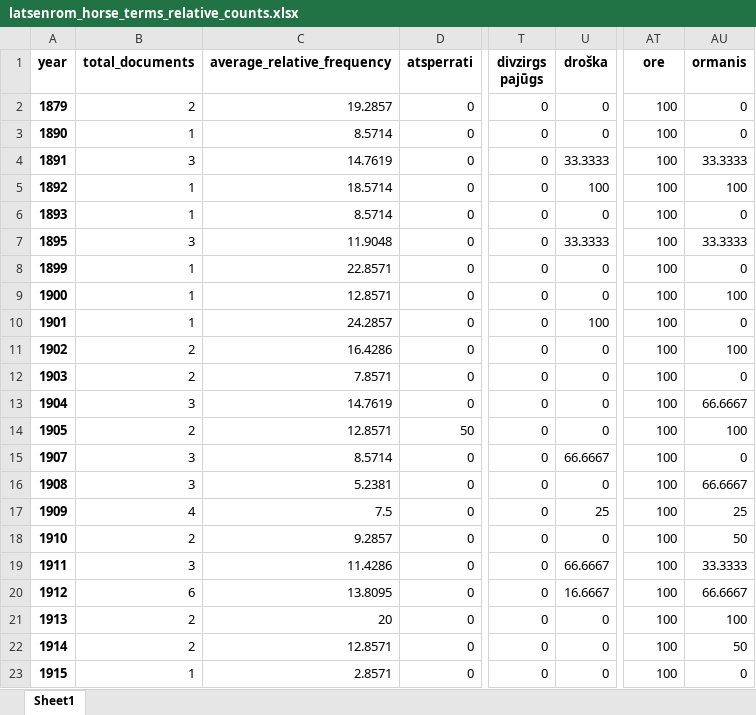
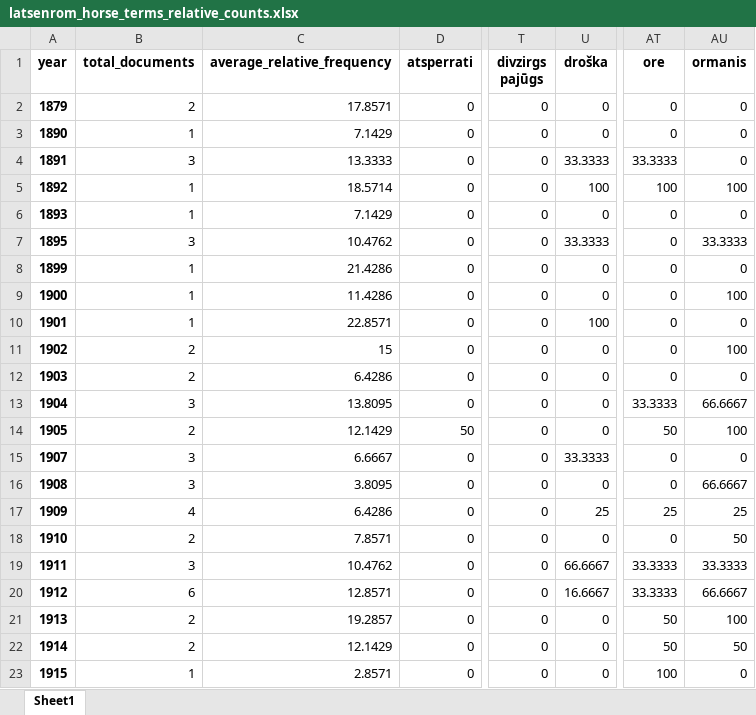
Before and after one commit to ValRCS/lnb_transports, an Excel workbook: xlsx/latsenrom_horse_terms_relative_counts.xlsx, sheet Sheet1, drawn as a sheet; only a part is shown, gaps mark what is left out; values as stored, in another font and other column widths than the file's, no borders; the diff covers the shown part only; the diff names each change by its address in the sheet, - before the commit and + after, or states it on an @@ line.

```diff
--- a/xlsx/latsenrom_horse_terms_relative_counts.xlsx (sheet Sheet1)
+++ b/xlsx/latsenrom_horse_terms_relative_counts.xlsx (sheet Sheet1)
-C2 (average_relative_frequency): 19.2857
+C2 (average_relative_frequency): 17.8571
-AT2:AT3 (ore): 100
+AT2:AT3 (ore): 0
-C3 (average_relative_frequency): 8.5714
+C3 (average_relative_frequency): 7.1429
-C4 (average_relative_frequency): 14.7619
+C4 (average_relative_frequency): 13.3333
-AT4 (ore): 100
+AT4 (ore): 33.3333
-AU4 (ormanis): 33.3333
+AU4 (ormanis): 0
-C6 (average_relative_frequency): 8.5714
+C6 (average_relative_frequency): 7.1429
-AT6:AT12 (ore): 100
+AT6:AT12 (ore): 0
-C7 (average_relative_frequency): 11.9048
+C7 (average_relative_frequency): 10.4762
-C8 (average_relative_frequency): 22.8571
+C8 (average_relative_frequency): 21.4286
-C9 (average_relative_frequency): 12.8571
+C9 (average_relative_frequency): 11.4286
-C10 (average_relative_frequency): 24.2857
+C10 (average_relative_frequency): 22.8571
-C11 (average_relative_frequency): 16.4286
+C11 (average_relative_frequency): 15
-C12 (average_relative_frequency): 7.8571
+C12 (average_relative_frequency): 6.4286
-C13 (average_relative_frequency): 14.7619
+C13 (average_relative_frequency): 13.8095
-AT13 (ore): 100
+AT13 (ore): 33.3333
-C14 (average_relative_frequency): 12.8571
+C14 (average_relative_frequency): 12.1429
-AT14 (ore): 100
+AT14 (ore): 50
-C15 (average_relative_frequency): 8.5714
+C15 (average_relative_frequency): 6.6667
-U15 (droška): 66.6667
+U15 (droška): 33.3333
-AT15:AT16 (ore): 100
+AT15:AT16 (ore): 0
-C16 (average_relative_frequency): 5.2381
+C16 (average_relative_frequency): 3.8095
-C17 (average_relative_frequency): 7.5
+C17 (average_relative_frequency): 6.4286
-AT17 (ore): 100
+AT17 (ore): 25
-C18 (average_relative_frequency): 9.2857
+C18 (average_relative_frequency): 7.8571
-AT18 (ore): 100
+AT18 (ore): 0
-C19 (average_relative_frequency): 11.4286
+C19 (average_relative_frequency): 10.4762
-AT19:AT20 (ore): 100
+AT19:AT20 (ore): 33.3333
-C20 (average_relative_frequency): 13.8095
+C20 (average_relative_frequency): 12.8571
-C21 (average_relative_frequency): 20
+C21 (average_relative_frequency): 19.2857
-AT21:AT22 (ore): 100
+AT21:AT22 (ore): 50
-C22 (average_relative_frequency): 12.8571
+C22 (average_relative_frequency): 12.1429
```
Also changed, not shown: 77 edited cells elsewhere in this sheet, xlsx/latsenrom_moto_terms_relative_counts.xlsx, 2 other files.
